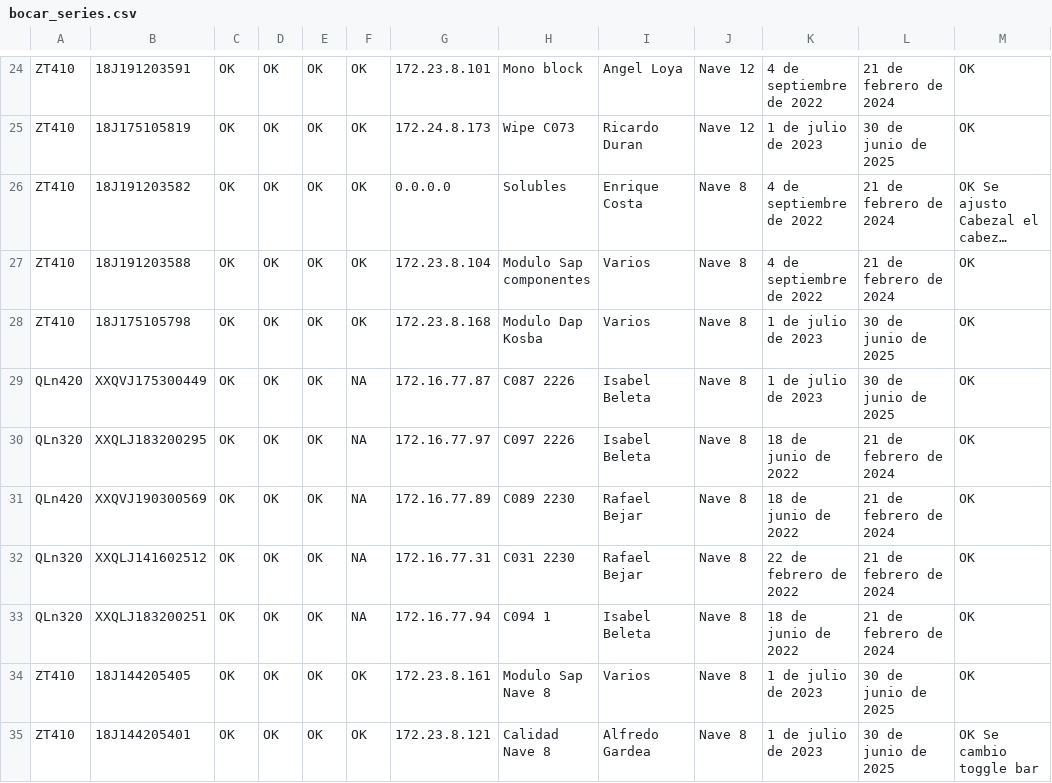
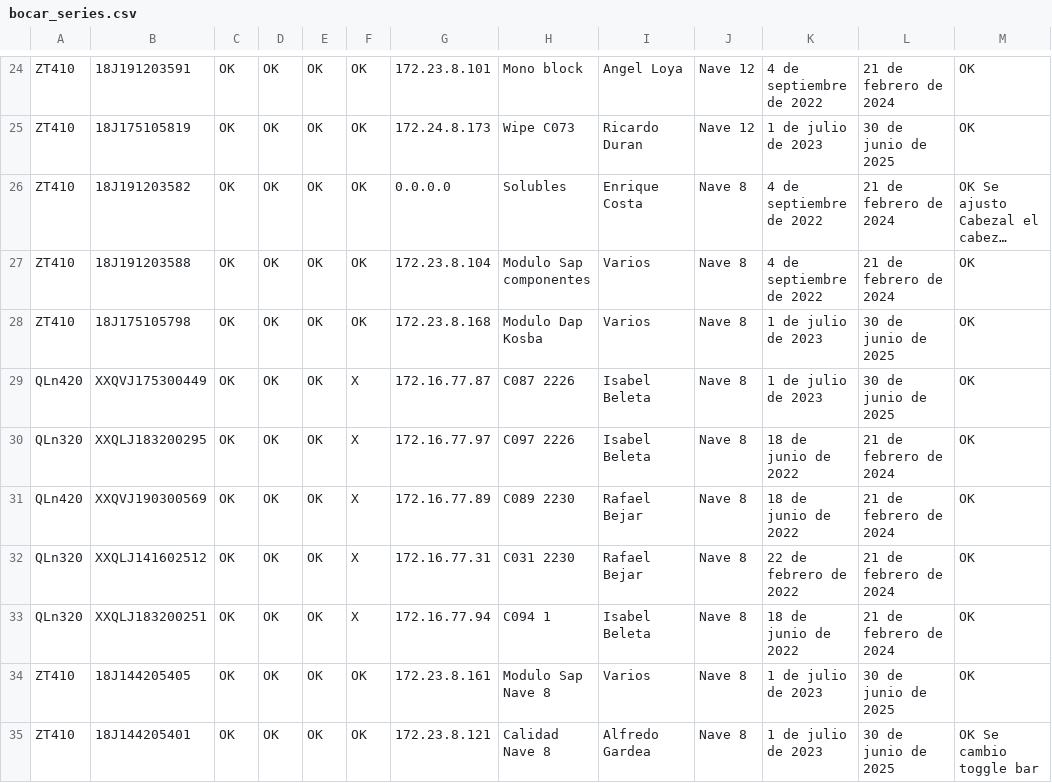
Before and after one commit to EsCumDW/DRIS-Docs, a CSV file: assets/Excel/bocar_series.csv, drawn as a sheet; only a part is shown, gaps mark what is left out; long unchanged cells end in …; the diff covers the shown part only.

```diff
--- a/assets/Excel/bocar_series.csv
+++ b/assets/Excel/bocar_series.csv
@@ -28,7 +28,7 @@ ZT410,18J191203588,OK,OK,OK,OK,172.23.8.104,Modulo Sap componentes,Varios,Nave 8
 ZT410,18J175105798,OK,OK,OK,OK,172.23.8.168,Modulo Dap Kosba,Varios,Nave 8,1 de julio de 2023,30 de junio de 2025,OK
-QLn420,XXQVJ175300449,OK,OK,OK,NA,172.16.77.87,C087 2226,Isabel Beleta,Nave 8,1 de julio de 2023,30 de junio de 2025,OK
-QLn320,XXQLJ183200295,OK,OK,OK,NA,172.16.77.97,C097 2226,Isabel Beleta,Nave 8,18 de junio de 2022,21 de febrero de 2024,OK
-QLn420,XXQVJ190300569,OK,OK,OK,NA,172.16.77.89,C089 2230,Rafael Bejar,Nave 8,18 de junio de 2022,21 de febrero de 2024,OK
-QLn320,XXQLJ141602512,OK,OK,OK,NA,172.16.77.31,C031 2230,Rafael Bejar,Nave 8,22 de febrero de 2022,21 de febrero de 2024,OK
-QLn320,XXQLJ183200251,OK,OK,OK,NA,172.16.77.94,C094 1,Isabel Beleta,Nave 8,18 de junio de 2022,21 de febrero de 2024,OK
+QLn420,XXQVJ175300449,OK,OK,OK,X,172.16.77.87,C087 2226,Isabel Beleta,Nave 8,1 de julio de 2023,30 de junio de 2025,OK
+QLn320,XXQLJ183200295,OK,OK,OK,X,172.16.77.97,C097 2226,Isabel Beleta,Nave 8,18 de junio de 2022,21 de febrero de 2024,OK
+QLn420,XXQVJ190300569,OK,OK,OK,X,172.16.77.89,C089 2230,Rafael Bejar,Nave 8,18 de junio de 2022,21 de febrero de 2024,OK
+QLn320,XXQLJ141602512,OK,OK,OK,X,172.16.77.31,C031 2230,Rafael Bejar,Nave 8,22 de febrero de 2022,21 de febrero de 2024,OK
+QLn320,XXQLJ183200251,OK,OK,OK,X,172.16.77.94,C094 1,Isabel Beleta,Nave 8,18 de junio de 2022,21 de febrero de 2024,OK
 ZT410,18J144205405,OK,OK,OK,OK,172.23.8.161,Modulo Sap Nave 8,Varios,Nave 8,1 de julio de 2023,30 de junio de 2025,OK
```
Also changed, not shown: 44 edited cells elsewhere in this file.
